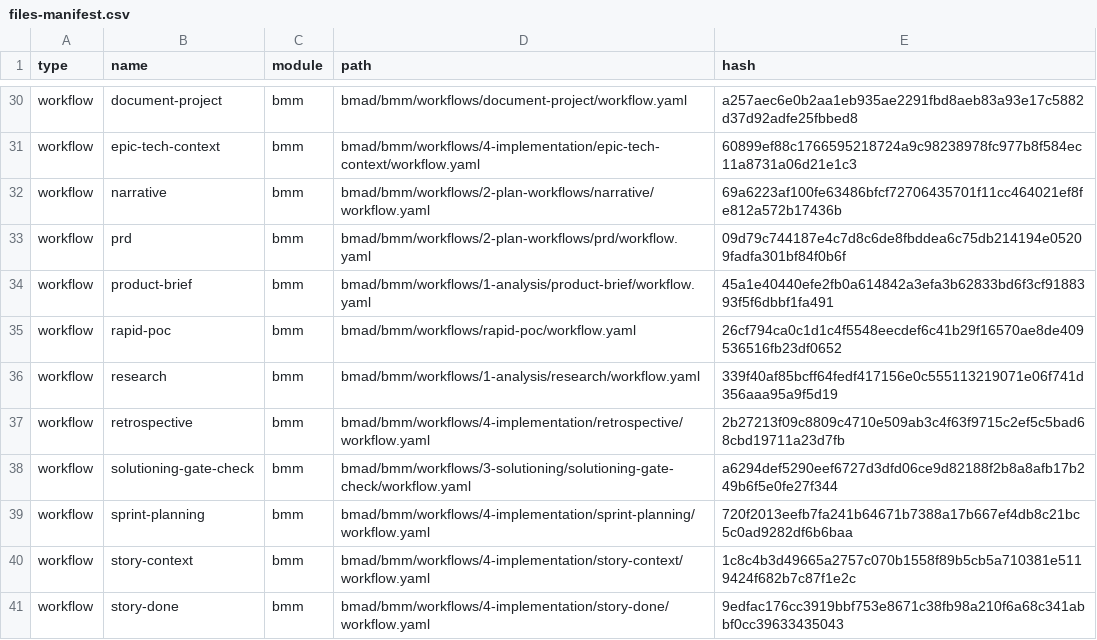
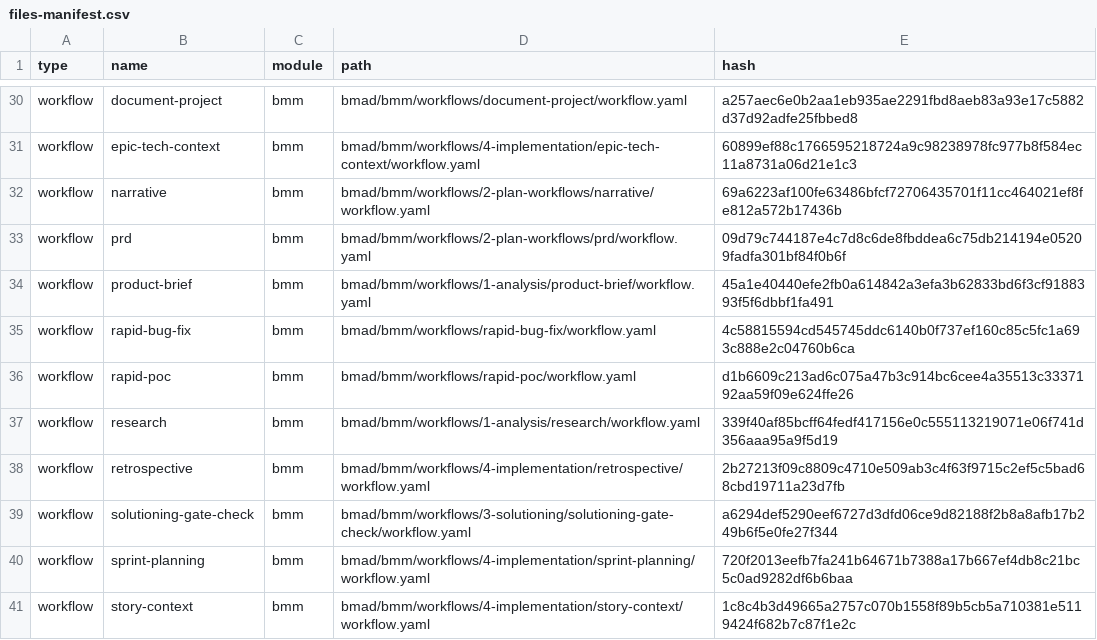
Before and after one commit to thomas-chong/bmad-custom-workflow, a CSV file: bmad/_cfg/files-manifest.csv, drawn as a sheet; only a part is shown, gaps mark what is left out; the shorter side is filled out with more unchanged rows.

```diff
--- a/bmad/_cfg/files-manifest.csv
+++ b/bmad/_cfg/files-manifest.csv
@@ -34,3 +34,4 @@ type,name,module,path,hash
 "workflow","product-brief","bmm","bmad/bmm/workflows/1-analysis/product-brief/workflow.yaml","45a1e40440efe2fb0a614842a3efa3b62833bd6f3cf9188393f5f6dbbf1fa491"
-"workflow","rapid-poc","bmm","bmad/bmm/workflows/rapid-poc/workflow.yaml","26cf794ca0c1d1c4f5548eecdef6c41b29f16570ae8de409536516fb23df0652"
+"workflow","rapid-bug-fix","bmm","bmad/bmm/workflows/rapid-bug-fix/workflow.yaml","4c58815594cd545745ddc6140b0f737ef160c85c5fc1a693c888e2c04760b6ca"
+"workflow","rapid-poc","bmm","bmad/bmm/workflows/rapid-poc/workflow.yaml","d1b6609c213ad6c075a47b3c914bc6cee4a35513c3337192aa59f09e624ffe26"
 "workflow","research","bmm","bmad/bmm/workflows/1-analysis/research/workflow.yaml","339f40af85bcff64fedf417156e0c555113219071e06f741d356aaa95a9f5d19"
```
Also changed, not shown: bmad/_cfg/workflow-manifest.csv, 8 other files.
